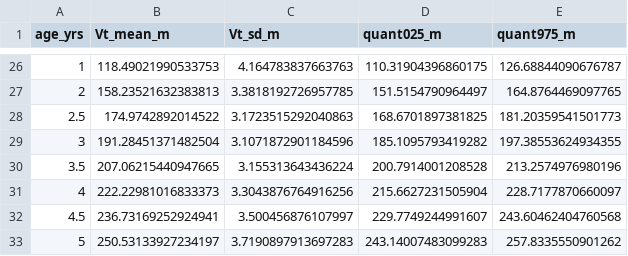
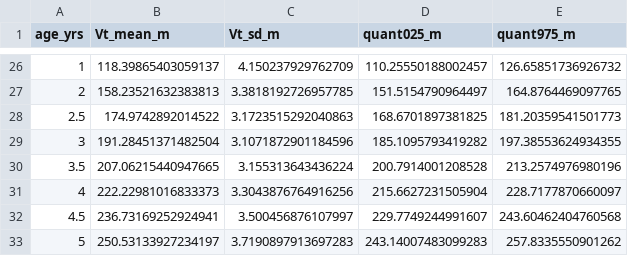
Before and after one commit to sagbayani/graywhale_energyreqs, a CSV file: data/Vt_table_phase2_m.csv, drawn as a sheet; only a part is shown, gaps mark what is left out; the diff covers the shown part only.

```diff
--- a/data/Vt_table_phase2_m.csv
+++ b/data/Vt_table_phase2_m.csv
@@ -26,2 +26,2 @@ age_yrs,Vt_mean_m,Vt_sd_m,quant025_m,quant975_m
-1,118.49021990533753,4.164783837663763,110.31904396860175,126.68844090676787
+1,118.39865403059137,4.150237929762709,110.25550188002457,126.65851736926732
 2,158.23521632383813,3.3818192726957785,151.5154790964497,164.8764469097765
```
Also changed, not shown: 96 edited cells elsewhere in this file, data/Vt_table_phase1.csv, data/Vt_table_phase1_f.csv, 21 other files.
